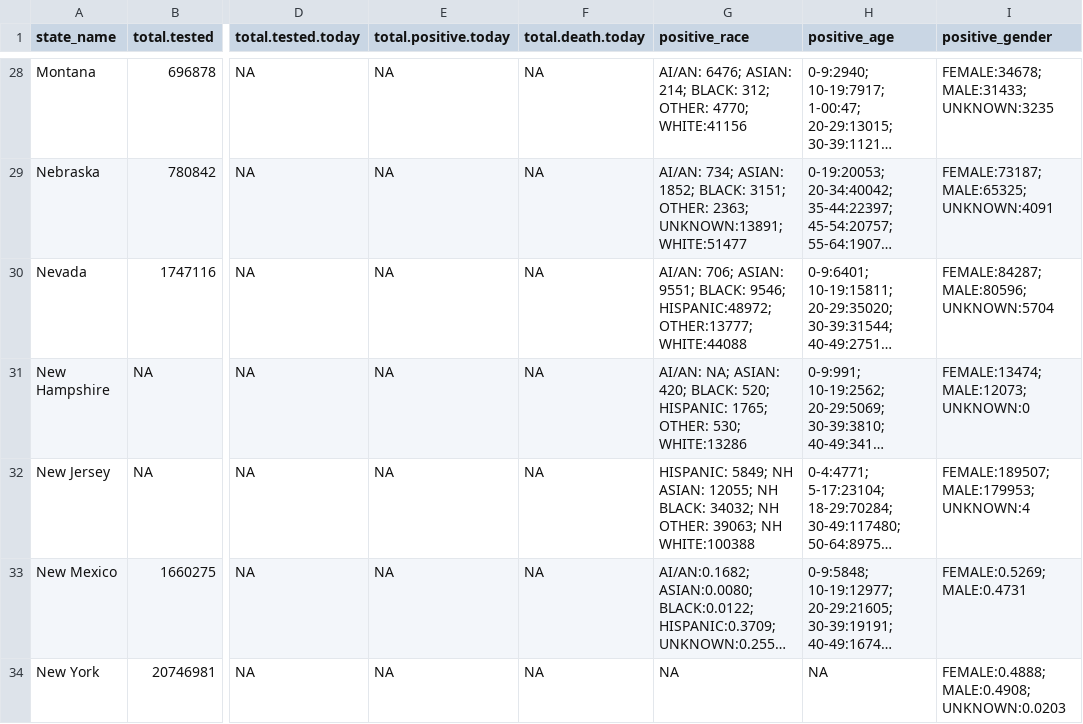
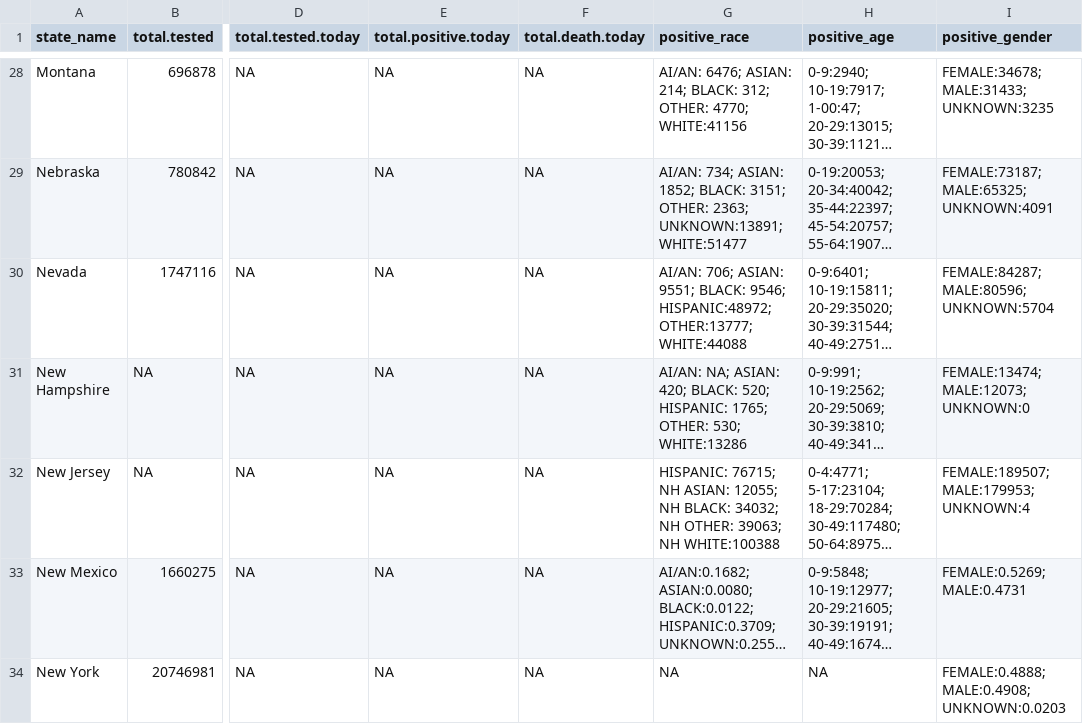
Before and after one commit to therandomwa/covid_us_states_tracking, a CSV file: Data/raw_states/meta_final_20201208.csv, drawn as a sheet; only a part is shown, gaps mark what is left out; long unchanged cells end in …; the diff covers the shown part only; the diff names each change by its address in the sheet, - before the commit and + after, or states it on an @@ line.

```diff
--- a/Data/raw_states/meta_final_20201208.csv
+++ b/Data/raw_states/meta_final_20201208.csv
-G32 (positive_race): HISPANIC: 5849; NH ASIAN:…
+G32 (positive_race): HISPANIC: 76715; NH ASIAN:…
```
Also changed, not shown: 32 edited cells elsewhere in this file, Data/processed_states/processed_state_data_20201208.csv, Data/raw_states/meta_2020-12-08_aw.csv, 1 other file.
